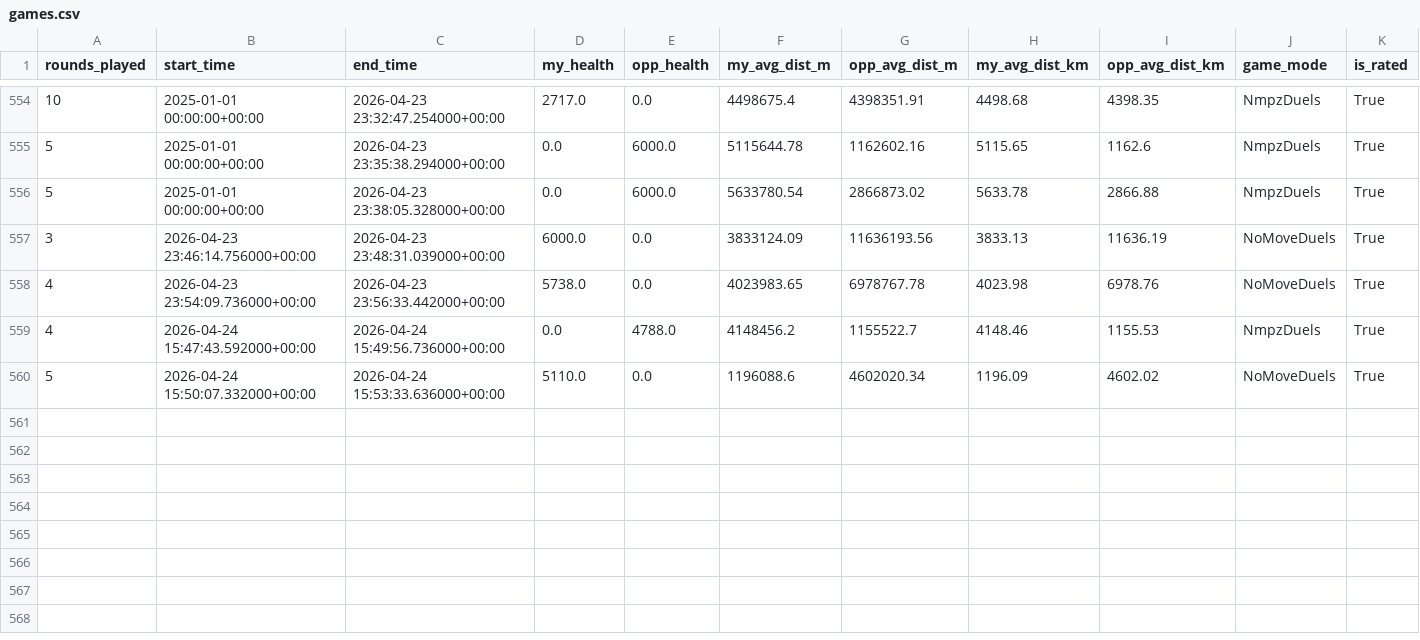
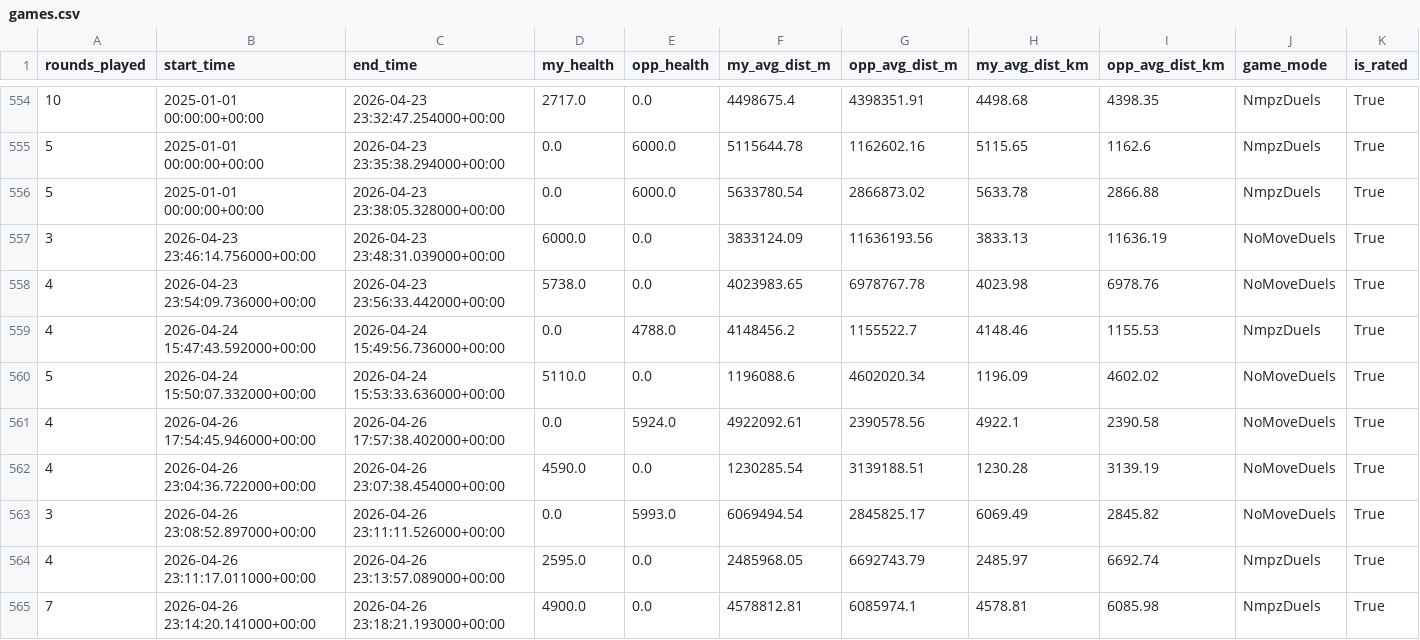
Before and after one commit to pedrosalgado22/Live_Geoguessr_Dashboard, a CSV file: games.csv, drawn as a sheet; only a part is shown, gaps mark what is left out; rows hold the shown columns only; the diff names each change by its address in the sheet, - before the commit and + after, or states it on an @@ line.

```diff
--- a/games.csv
+++ b/games.csv
+row 561: 4 | 2026-04-26 17:54:45.946000+00:00 | 2026-04-26 17:57:38.402000+00:00 | 0.0 | 5924.0 | 4922092.61 | 2390578.56 | 4922.1 | 2390.58 | NoMoveDuels | True
+row 562: 4 | 2026-04-26 23:04:36.722000+00:00 | 2026-04-26 23:07:38.454000+00:00 | 4590.0 | 0.0 | 1230285.54 | 3139188.51 | 1230.28 | 3139.19 | NoMoveDuels | True
+row 563: 3 | 2026-04-26 23:08:52.897000+00:00 | 2026-04-26 23:11:11.526000+00:00 | 0.0 | 5993.0 | 6069494.54 | 2845825.17 | 6069.49 | 2845.82 | NoMoveDuels | True
+row 564: 4 | 2026-04-26 23:11:17.011000+00:00 | 2026-04-26 23:13:57.089000+00:00 | 2595.0 | 0.0 | 2485968.05 | 6692743.79 | 2485.97 | 6692.74 | NmpzDuels | True
+row 565: 7 | 2026-04-26 23:14:20.141000+00:00 | 2026-04-26 23:18:21.193000+00:00 | 4900.0 | 0.0 | 4578812.81 | 6085974.1 | 4578.81 | 6085.98 | NmpzDuels | True
```
Also changed, not shown: country_summary.csv, country_training_ranking.csv, 1 other file.
